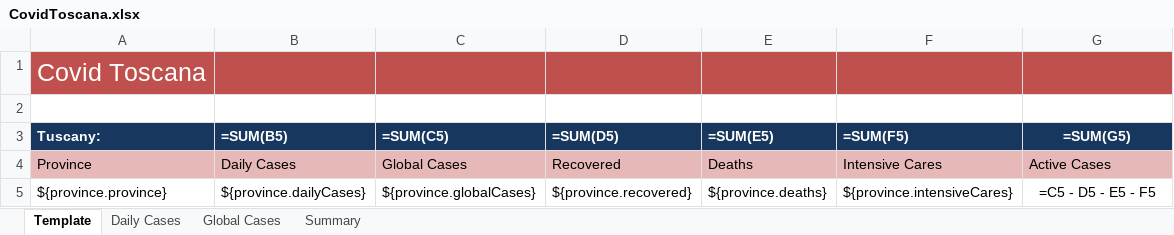
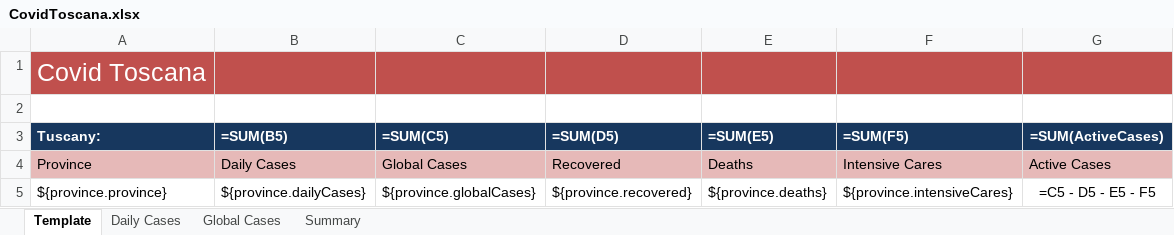
Before and after one commit to fmalato/ExportLibrary-BackEnd, an Excel workbook: templates/CovidToscana.xlsx, sheet Template, drawn as a sheet; values as stored, in another font and other column widths than the file's, no borders; formulas are shown in place of their values; charts and pictures and table styles not drawn; the diff names each change by its address in the sheet, - before the commit and + after, or states it on an @@ line.

```diff
--- a/templates/CovidToscana.xlsx (sheet Template)
+++ b/templates/CovidToscana.xlsx (sheet Template)
-G3: =SUM(G5)
+G3: =SUM(ActiveCases)
```
Also changed, not shown: charts or pictures, 3 other files.
